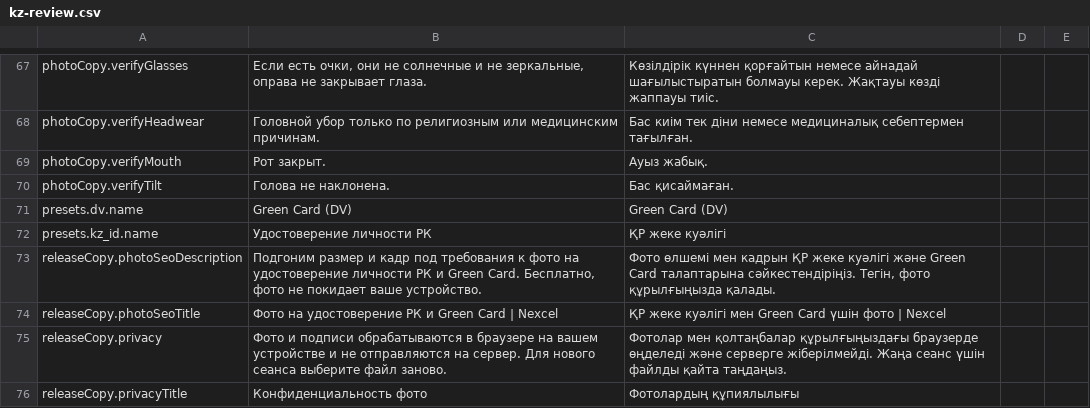
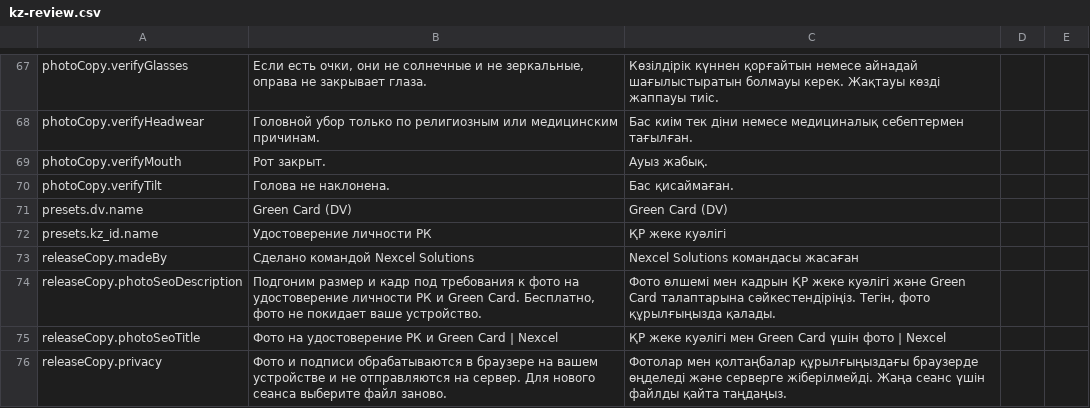
Before and after one commit to Tarlan2006/photo-nexcel, a CSV file: docs/kz-review.csv, drawn as a sheet; only a part is shown, gaps mark what is left out; the shorter side is filled out with more unchanged rows.

Commit message:
Add localized Nexcel team credit to photo footer

```diff
--- a/docs/kz-review.csv
+++ b/docs/kz-review.csv
@@ -72,2 +72,3 @@
 "presets.kz_id.name","Удостоверение личности РК","ҚР жеке куәлігі","",""
+"releaseCopy.madeBy","Сделано командой Nexcel Solutions","Nexcel Solutions командасы жасаған","",""
 "releaseCopy.photoSeoDescription","Подгоним размер и кадр под требования к фото на удостоверение личности РК и Green Card. Бесплатно, фото не покидает ваше устройство.","Фото өлшемі мен кадрын ҚР жеке куәлігі және Green Card талаптарына сәйкестендіріңіз. Тегін, фото құрылғыңызда қалады.","",""
```
Also changed, not shown: 3 other files.
